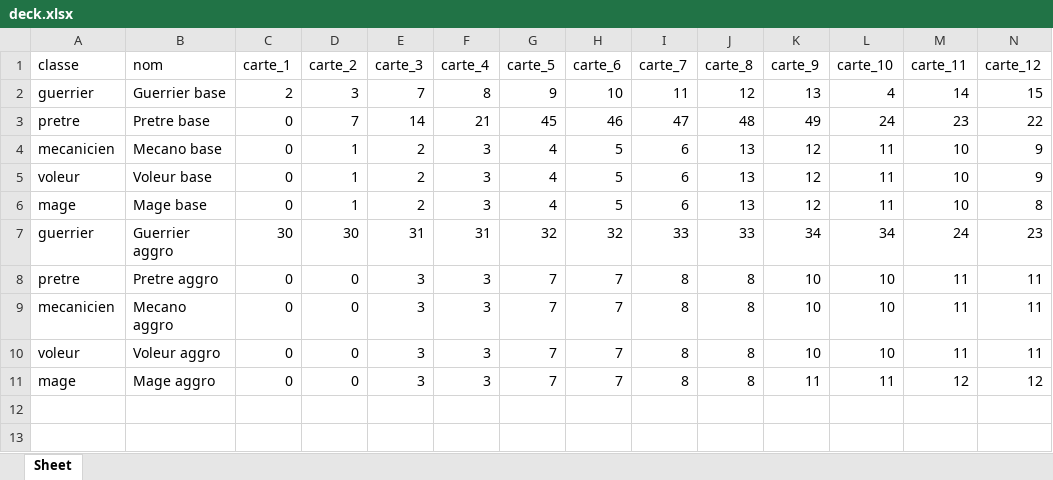
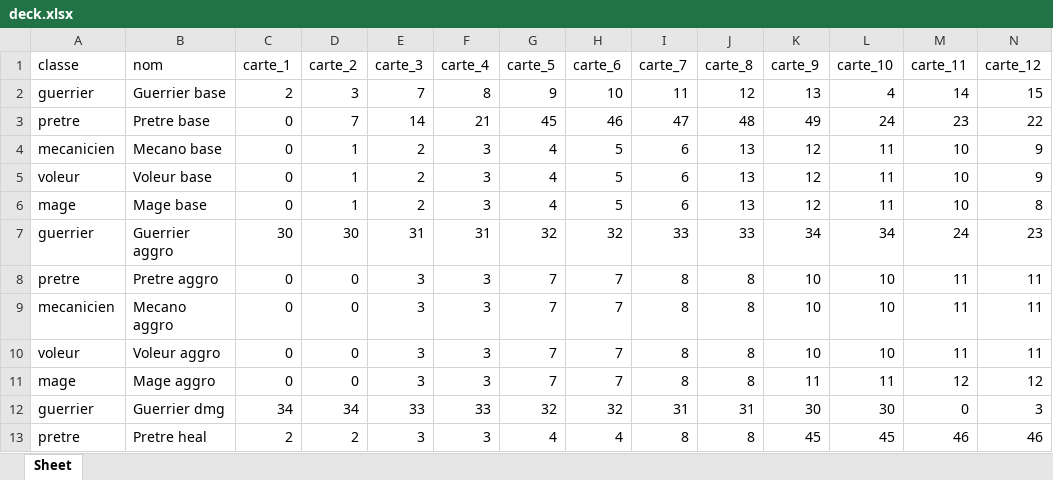
Before and after one commit to leeauf-opq/PyMaster, an Excel workbook: PyMaster/deck.xlsx, sheet Sheet, drawn as a sheet; only a part is shown; values as stored, in another font and other column widths than the file's, no borders; rows hold the shown columns only; the diff names each change by its address in the sheet, - before the commit and + after, or states it on an @@ line.

```diff
--- a/PyMaster/deck.xlsx (sheet Sheet)
+++ b/PyMaster/deck.xlsx (sheet Sheet)
+row 12: guerrier | Guerrier dmg | 34 | 34 | 33 | 33 | 32 | 32 | 31 | 31 | 30 | 30 | 0 | 3
+row 13: pretre | Pretre heal | 2 | 2 | 3 | 3 | 4 | 4 | 8 | 8 | 45 | 45 | 46 | 46
```
Also changed, not shown: 2 other files.
